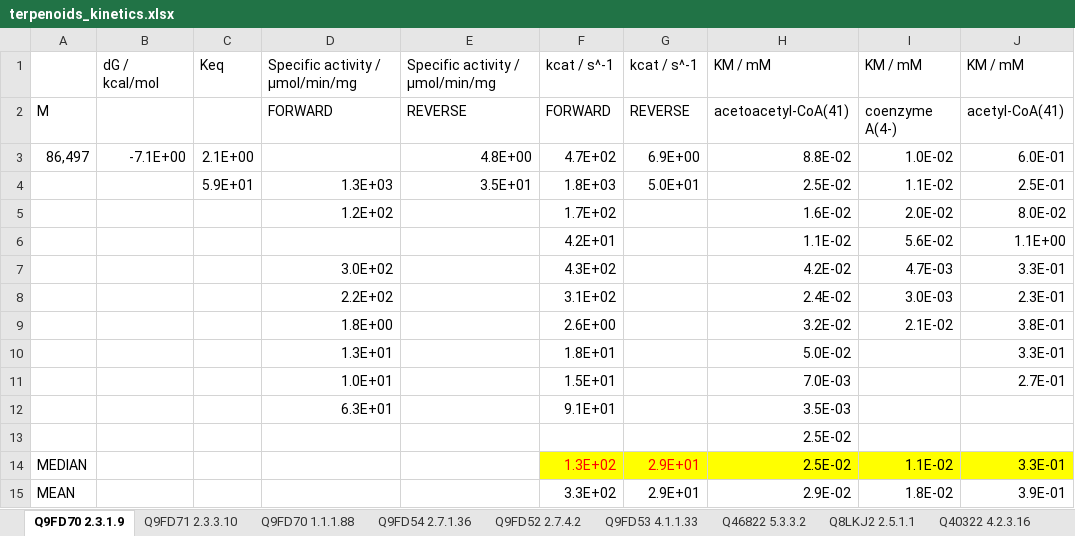
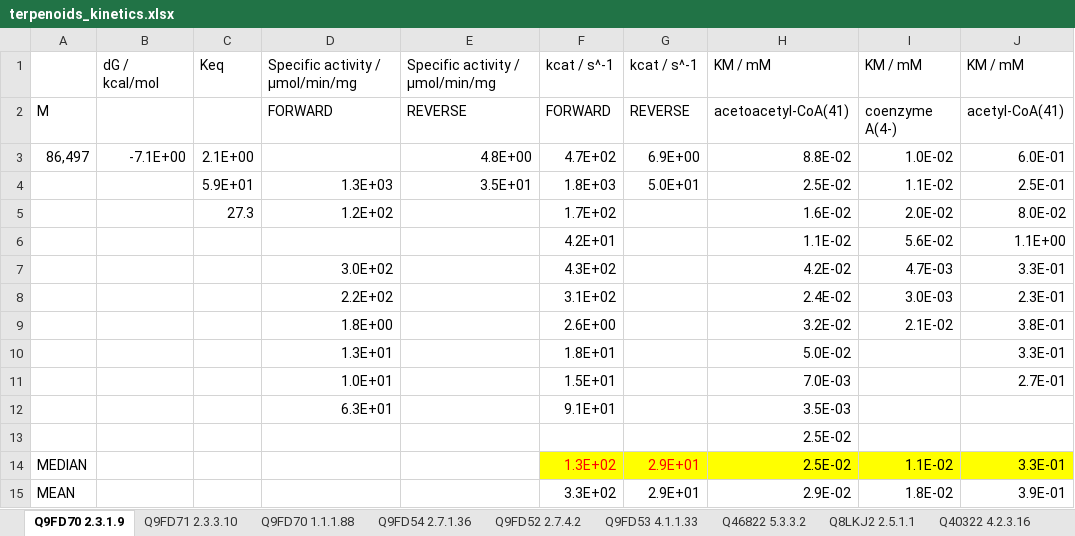
Before and after one commit to neilswainston/ModelGenie, an Excel workbook: models/terpenoids_kinetics.xlsx, sheet Q9FD70 2.3.1.9, drawn as a sheet; values as stored, in another font and other column widths than the file's, no borders; the diff names each change by its address in the sheet, - before the commit and + after, or states it on an @@ line.

```diff
--- a/models/terpenoids_kinetics.xlsx (sheet Q9FD70 2.3.1.9)
+++ b/models/terpenoids_kinetics.xlsx (sheet Q9FD70 2.3.1.9)
-C5: (empty)
+C5: 27.3
```
Also changed, not shown: sheet Q9FD70 1.1.1.88, sheet Q46822 5.3.3.2.
